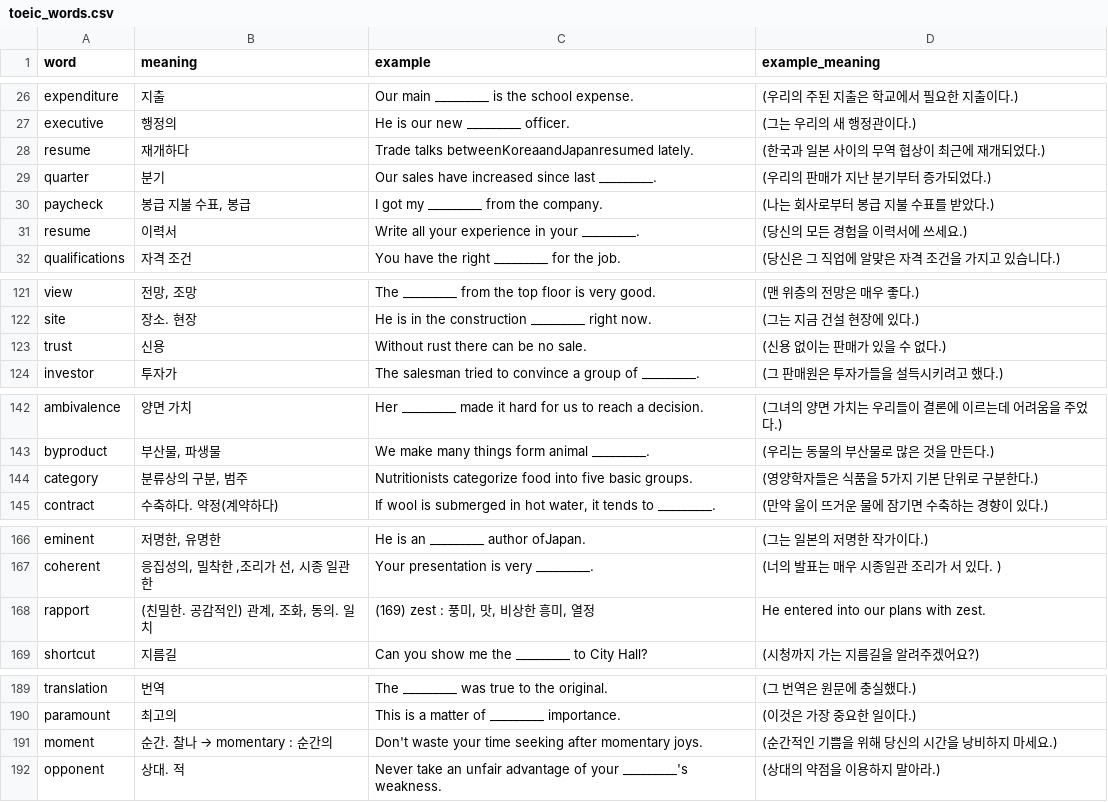
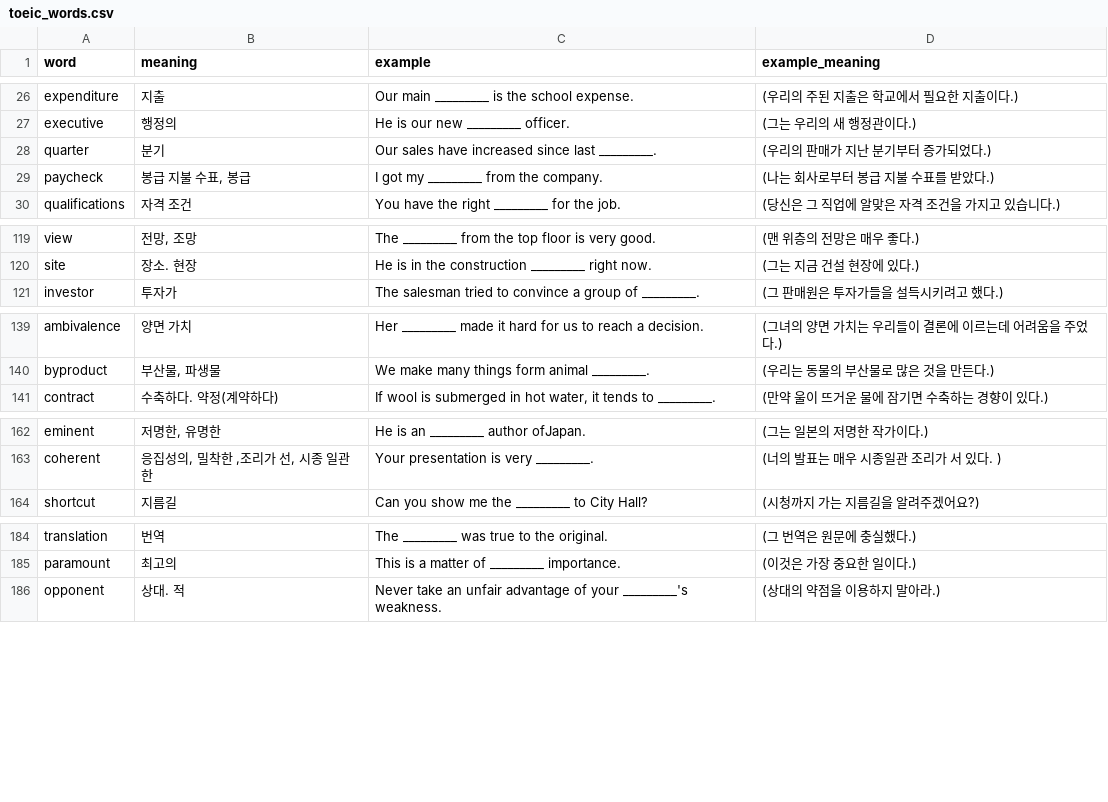
Before and after one commit to woogi123/English_test, a CSV file: toeic_words.csv, drawn as a sheet; only a part is shown, gaps mark what is left out; the diff names each change by its address in the sheet, - before the commit and + after, or states it on an @@ line.

Commit message:
'Toeic_단어전처리'

```diff
--- a/toeic_words.csv
+++ b/toeic_words.csv
-row 28: resume | 재개하다 | Trade talks betweenKoreaandJapanresumed lately. | (한국과 일본 사이의 무역 협상이 최근에 재개되었다.)
-row 31: resume | 이력서 | Write all your experience in your _________. | (당신의 모든 경험을 이력서에 쓰세요.)
-row 123: trust | 신용 | Without rust there can be no sale. | (신용 없이는 판매가 있을 수 없다.)
-row 144: category | 분류상의 구분, 범주 | Nutritionists categorize food into five basic groups. | (영양학자들은 식품을 5가지 기본 단위로 구분한다.)
-row 168: rapport | (친밀한. 공감적인) 관계, 조화, 동의. 일치 | (169) zest : 풍미, 맛, 비상한 흥미, 열정 | He entered into our plans with zest.
-row 191: moment | 순간. 찰나 → momentary : 순간의 | Don't waste your time seeking after momentary joys. | (순간적인 기쁨을 위해 당신의 시간을 낭비하지 마세요.)
```
Also changed, not shown: 1 other file.
